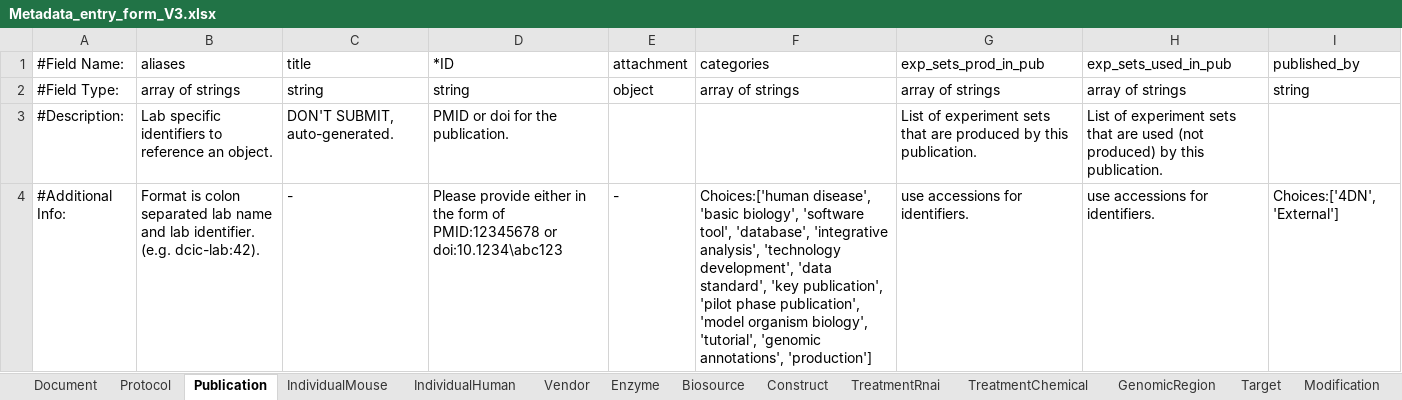
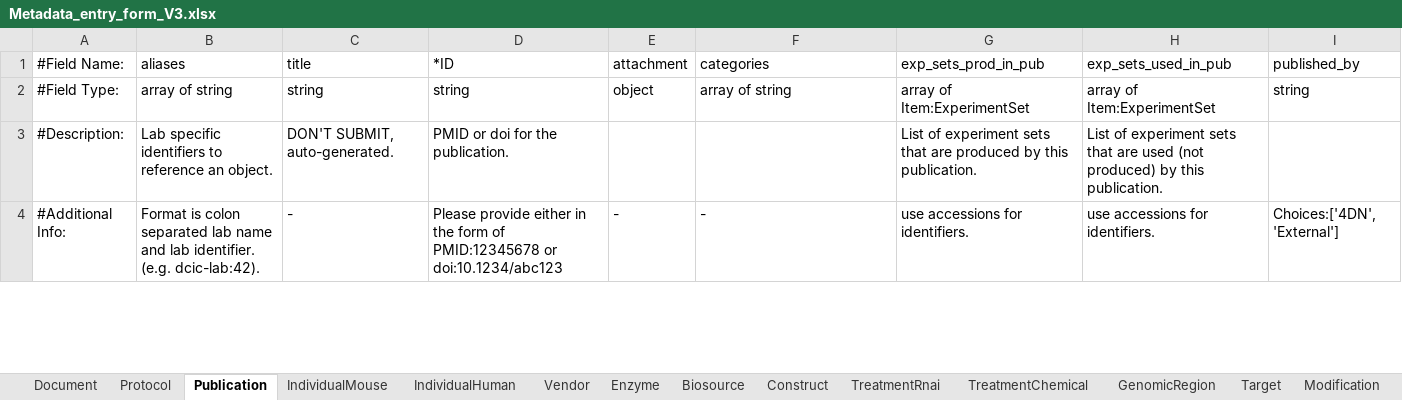
Before and after one commit to dekkerlab/cLIMS, an Excel workbook: organization/static/siteWide/Metadata_entry_form_V3.xlsx, sheet Publication, drawn as a sheet; only a part is shown; values as stored, in another font and other column widths than the file's, no borders; the diff covers the shown part only; the diff names each change by its address in the sheet, - before the commit and + after, or states it on an @@ line.

```diff
--- a/organization/static/siteWide/Metadata_entry_form_V3.xlsx (sheet Publication)
+++ b/organization/static/siteWide/Metadata_entry_form_V3.xlsx (sheet Publication)
-B2 (aliases): array of strings
+B2 (aliases): array of string
-F2 (categories): array of strings
+F2 (categories): array of string
-G2 (exp_sets_prod_in_pub): array of strings
+G2 (exp_sets_prod_in_pub): array of Item:ExperimentSet
-H2 (exp_sets_used_in_pub): array of strings
+H2 (exp_sets_used_in_pub): array of Item:ExperimentSet
-D4 (*ID): …PMID:12345678 or doi:10.1234\abc123
+D4 (*ID): …PMID:12345678 or doi:10.1234/abc123
-F4 (categories): Choices:['human disease', 'basic biology', 'software tool', 'database', 'integrative analysis', 'technology development', 'data standard', 'key publication', 'pilot phase publication', 'model organism biology', 'tutorial', 'genomic annotations', 'production']
+F4 (categories): -
```
Also changed, not shown: 2 added rows and 1 edited cell elsewhere in this sheet, sheet Biosource, sheet Protocol, sheet Vendor, sheet Document, sheet Enzyme, sheet Target, 15 more sheets, other sheet tabs, 9 other files.
